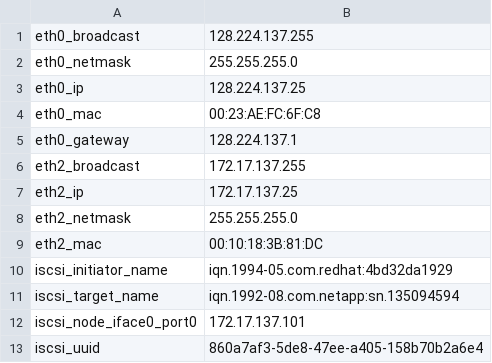
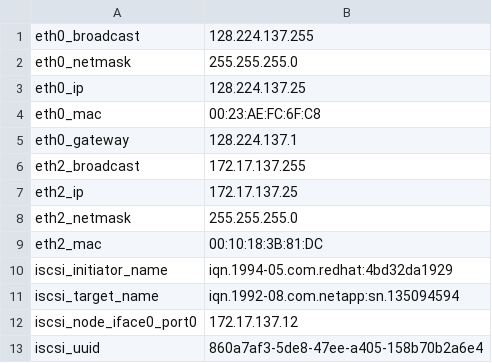
Before and after one commit to kscherer/puppet-modules, a CSV file: extdata/yow-blade5.wrs.com.csv, drawn as a sheet.

```diff
--- a/extdata/yow-blade5.wrs.com.csv
+++ b/extdata/yow-blade5.wrs.com.csv
@@ -11,3 +11,3 @@ iscsi_initiator_name,iqn.1994-05.com.redhat:4bd32da1929
 iscsi_target_name,iqn.1992-08.com.netapp:sn.135094594
-iscsi_node_iface0_port0,172.17.137.101
+iscsi_node_iface0_port0,172.17.137.12
 iscsi_uuid,860a7af3-5de8-47ee-a405-158b70b2a6e4
```
Also changed, not shown: extdata/yow-blade2.wrs.com.csv, extdata/yow-blade3.wrs.com.csv, 4 other files.
